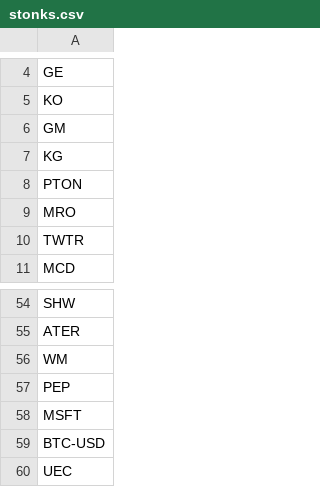
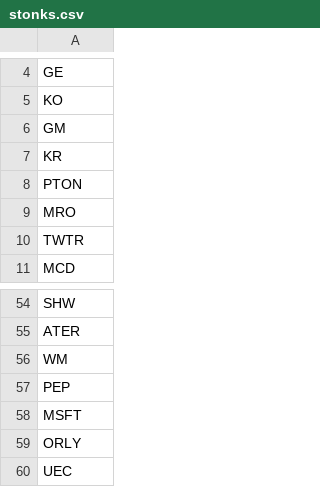
Before and after one commit to wilfonba/MA342---Intro-To-Computational-Modeling-Spring-2022, a CSV file: Project04/stonks.csv, drawn as a sheet; only a part is shown, gaps mark what is left out.

```diff
--- a/Project04/stonks.csv
+++ b/Project04/stonks.csv
@@ -6,3 +6,3 @@ KO
 GM
-KG
+KR
 PTON
@@ -58,3 +58,3 @@ PEP
 MSFT
-BTC-USD
+ORLY
 UEC
```
Also changed, not shown: 2 other files.
